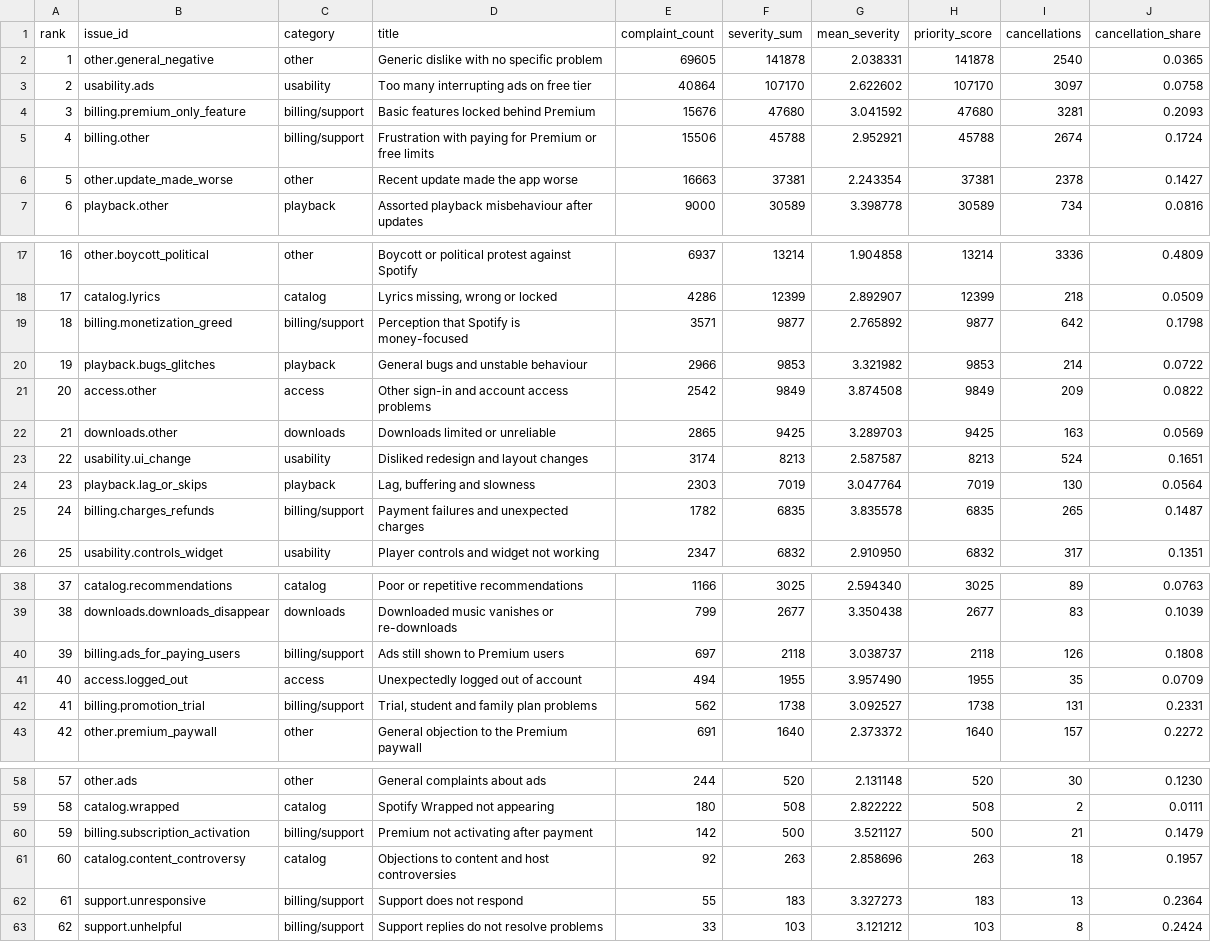
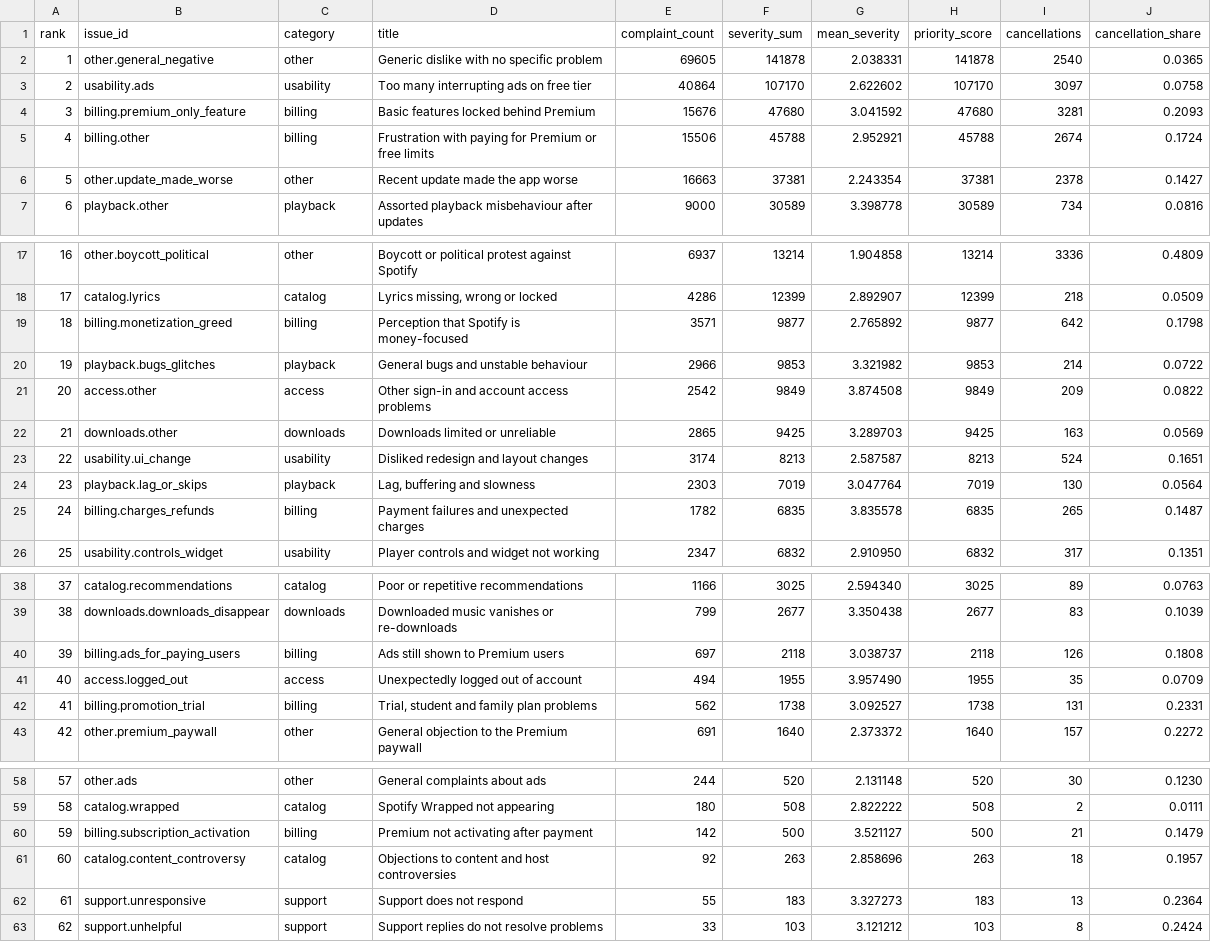
Before and after one commit to isabellavsqs/spotify-insight-pipeline, a CSV file: reports/final/aggregates.csv, drawn as a sheet; only a part is shown, gaps mark what is left out; the diff covers the shown part only.

```diff
--- a/reports/final/aggregates.csv
+++ b/reports/final/aggregates.csv
@@ -3,4 +3,4 @@ rank,issue_id,category,title,complaint_count,severity_sum,mean_severity,priority
 2,usability.ads,usability,Too many interrupting ads on free tier,40864,107170,2.622602,107170,3097,0.0758
-3,billing.premium_only_feature,billing/support,Basic features locked behind Premium,15676,47680,3.041592,47680,3281,0.2093
-4,billing.other,billing/support,Frustration with paying for Premium or free limits,15506,45788,2.952921,45788,2674,0.1724
+3,billing.premium_only_feature,billing,Basic features locked behind Premium,15676,47680,3.041592,47680,3281,0.2093
+4,billing.other,billing,Frustration with paying for Premium or free limits,15506,45788,2.952921,45788,2674,0.1724
 5,other.update_made_worse,other,Recent update made the app worse,16663,37381,2.243354,37381,2378,0.1427
@@ -18,3 +18,3 @@ rank,issue_id,category,title,complaint_count,severity_sum,mean_severity,priority
 17,catalog.lyrics,catalog,"Lyrics missing, wrong or locked",4286,12399,2.892907,12399,218,0.0509
-18,billing.monetization_greed,billing/support,Perception that Spotify is money-focused,3571,9877,2.765892,9877,642,0.1798
+18,billing.monetization_greed,billing,Perception that Spotify is money-focused,3571,9877,2.765892,9877,642,0.1798
 19,playback.bugs_glitches,playback,General bugs and unstable behaviour,2966,9853,3.321982,9853,214,0.0722
@@ -24,3 +24,3 @@ rank,issue_id,category,title,complaint_count,severity_sum,mean_severity,priority
 23,playback.lag_or_skips,playback,"Lag, buffering and slowness",2303,7019,3.047764,7019,130,0.0564
-24,billing.charges_refunds,billing/support,Payment failures and unexpected charges,1782,6835,3.835578,6835,265,0.1487
+24,billing.charges_refunds,billing,Payment failures and unexpected charges,1782,6835,3.835578,6835,265,0.1487
 25,usability.controls_widget,usability,Player controls and widget not working,2347,6832,2.910950,6832,317,0.1351
@@ -39,5 +39,5 @@ rank,issue_id,category,title,complaint_count,severity_sum,mean_severity,priority
 38,downloads.downloads_disappear,downloads,Downloaded music vanishes or re-downloads,799,2677,3.350438,2677,83,0.1039
-39,billing.ads_for_paying_users,billing/support,Ads still shown to Premium users,697,2118,3.038737,2118,126,0.1808
+39,billing.ads_for_paying_users,billing,Ads still shown to Premium users,697,2118,3.038737,2118,126,0.1808
 40,access.logged_out,access,Unexpectedly logged out of account,494,1955,3.957490,1955,35,0.0709
-41,billing.promotion_trial,billing/support,"Trial, student and family plan problems",562,1738,3.092527,1738,131,0.2331
+41,billing.promotion_trial,billing,"Trial, student and family plan problems",562,1738,3.092527,1738,131,0.2331
 42,other.premium_paywall,other,General objection to the Premium paywall,691,1640,2.373372,1640,157,0.2272
@@ -59,5 +59,5 @@ rank,issue_id,category,title,complaint_count,severity_sum,mean_severity,priority
 58,catalog.wrapped,catalog,Spotify Wrapped not appearing,180,508,2.822222,508,2,0.0111
-59,billing.subscription_activation,billing/support,Premium not activating after payment,142,500,3.521127,500,21,0.1479
+59,billing.subscription_activation,billing,Premium not activating after payment,142,500,3.521127,500,21,0.1479
 60,catalog.content_controversy,catalog,Objections to content and host controversies,92,263,2.858696,263,18,0.1957
-61,support.unresponsive,billing/support,Support does not respond,55,183,3.327273,183,13,0.2364
-62,support.unhelpful,billing/support,Support replies do not resolve problems,33,103,3.121212,103,8,0.2424
+61,support.unresponsive,support,Support does not respond,55,183,3.327273,183,13,0.2364
+62,support.unhelpful,support,Support replies do not resolve problems,33,103,3.121212,103,8,0.2424
```
Also changed, not shown: 2 edited cells elsewhere in this file, 9 other files.
